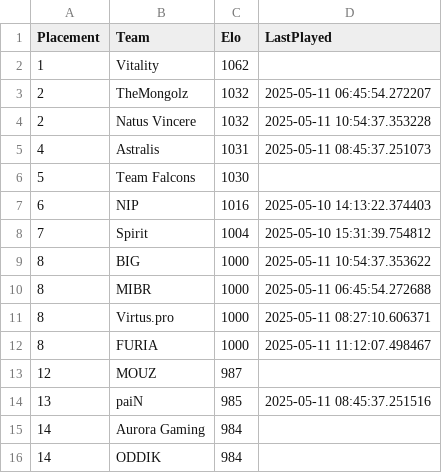
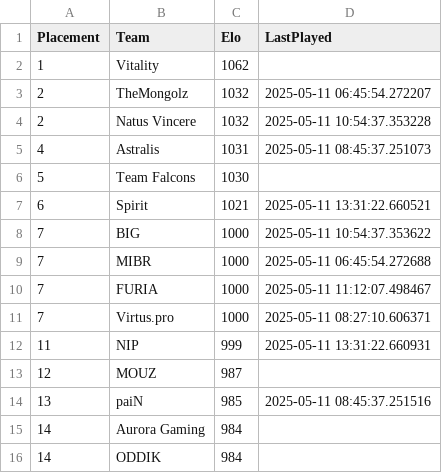
Before and after one commit to OnlinEGD/cs-ranking, a CSV file: ranking.csv, drawn as a sheet; only a part is shown.

```diff
--- a/ranking.csv
+++ b/ranking.csv
@@ -6,8 +6,8 @@ Placement,Team,Elo,LastPlayed
 5,Team Falcons,1030,
-6,NIP,1016,2025-05-10 14:13:22.374403
-7,Spirit,1004,2025-05-10 15:31:39.754812
-8,BIG,1000,2025-05-11 10:54:37.353622
-8,MIBR,1000,2025-05-11 06:45:54.272688
-8,Virtus.pro,1000,2025-05-11 08:27:10.606371
-8,FURIA,1000,2025-05-11 11:12:07.498467
+6,Spirit,1021,2025-05-11 13:31:22.660521
+7,BIG,1000,2025-05-11 10:54:37.353622
+7,MIBR,1000,2025-05-11 06:45:54.272688
+7,FURIA,1000,2025-05-11 11:12:07.498467
+7,Virtus.pro,1000,2025-05-11 08:27:10.606371
+11,NIP,999,2025-05-11 13:31:22.660931
 12,MOUZ,987,
```
Also changed, not shown: processed_matches.csv.
